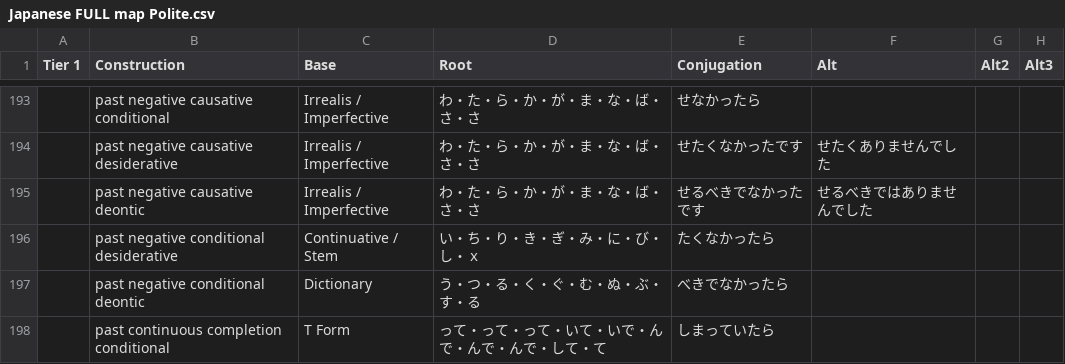
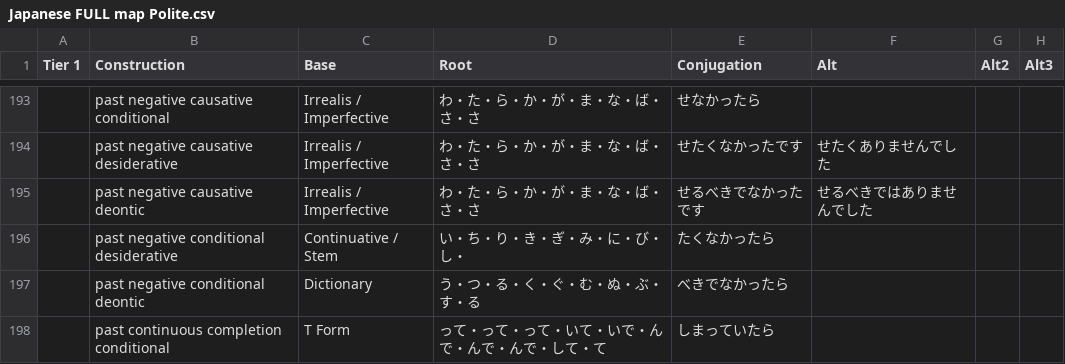
Before and after one commit to almostEducated/gaijin, a CSV file: Japanese FULL map Polite.csv, drawn as a sheet; only a part is shown, gaps mark what is left out; the diff covers the shown part only; the diff names each change by its address in the sheet, - before the commit and + after, or states it on an @@ line.

```diff
--- a/Japanese FULL map Polite.csv
+++ b/Japanese FULL map Polite.csv
-D196 (Root): い・ち・り・き・ぎ・み・に・び・し・ｘ
+D196 (Root): い・ち・り・き・ぎ・み・に・び・し・
```
Also changed, not shown: 15 edited cells elsewhere in this file, 15 other files.
